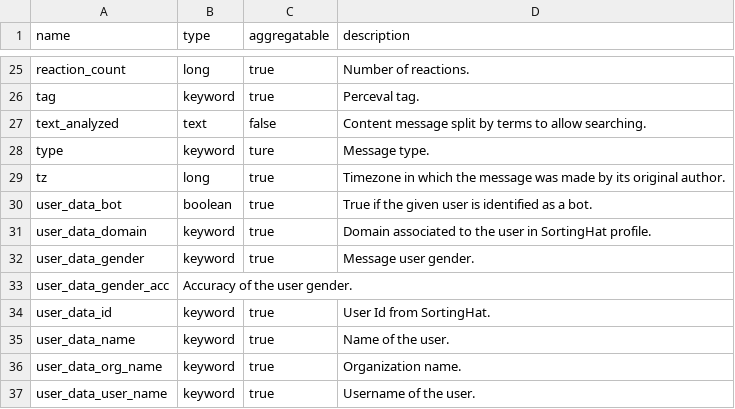
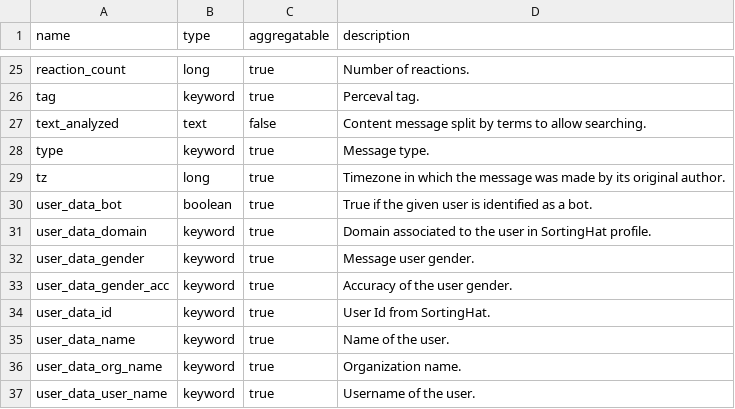
Before and after one commit to chaoss/grimoirelab-elk, a CSV file: schema/mattermost.csv, drawn as a sheet; only a part is shown, gaps mark what is left out.

Commit message:
[schema] Update mattermost.csv
This commit fixes typo for aggregatable value for
type field. Also updates the user_data_gender_acc
field.

Signed-off-by: Venu Vardhan Reddy Tekula <venuvardhanreddytekula8@gmail.com>

```diff
--- a/schema/mattermost.csv
+++ b/schema/mattermost.csv
@@ -27,3 +27,3 @@ tag,keyword,true,"Perceval tag."
 text_analyzed,text,false,"Content message split by terms to allow searching."
-type,keyword,ture,"Message type."
+type,keyword,true,"Message type."
 tz,long,true,"Timezone in which the message was made by its original author."
@@ -32,3 +32,3 @@ user_data_domain,keyword,true,"Domain associated to the user in SortingHat profi
 user_data_gender,keyword,true,"Message user gender."
-user_data_gender_acc,"Accuracy of the user gender."
+user_data_gender_acc,keyword,true,"Accuracy of the user gender."
 user_data_id,keyword,true,"User Id from SortingHat."
```
